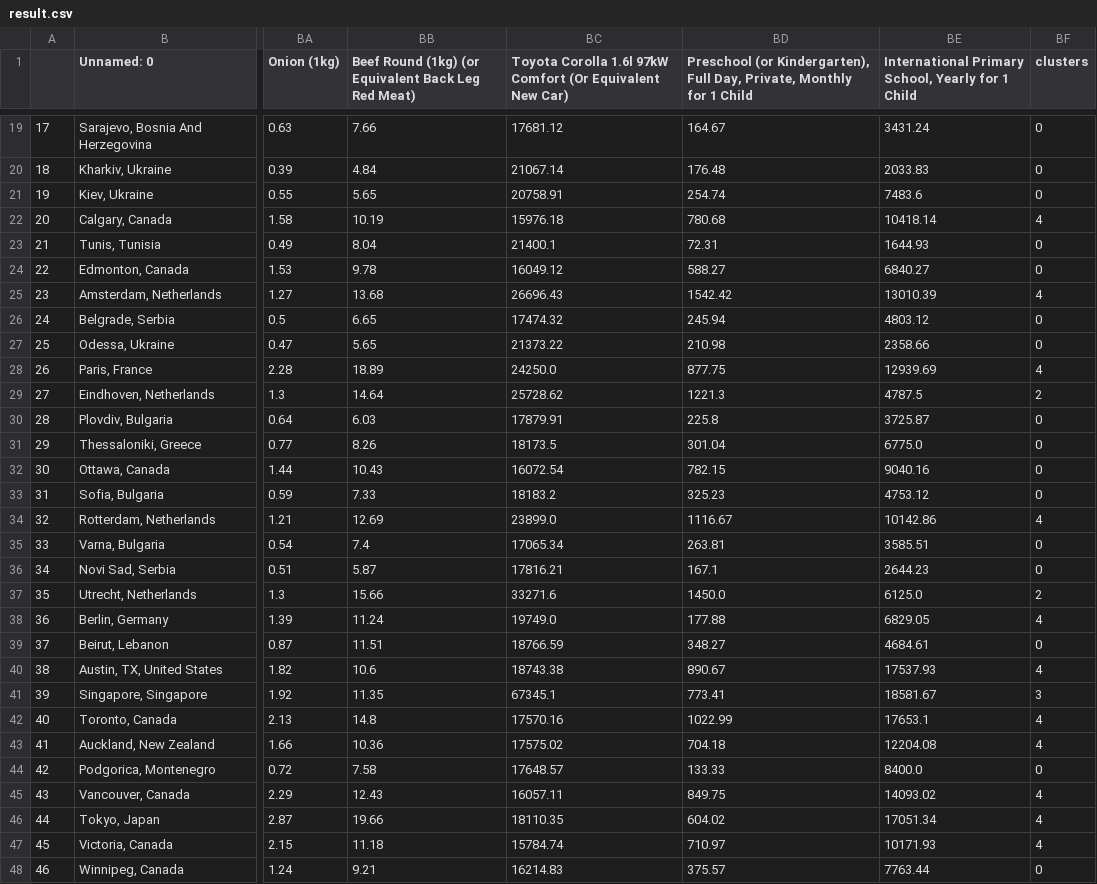
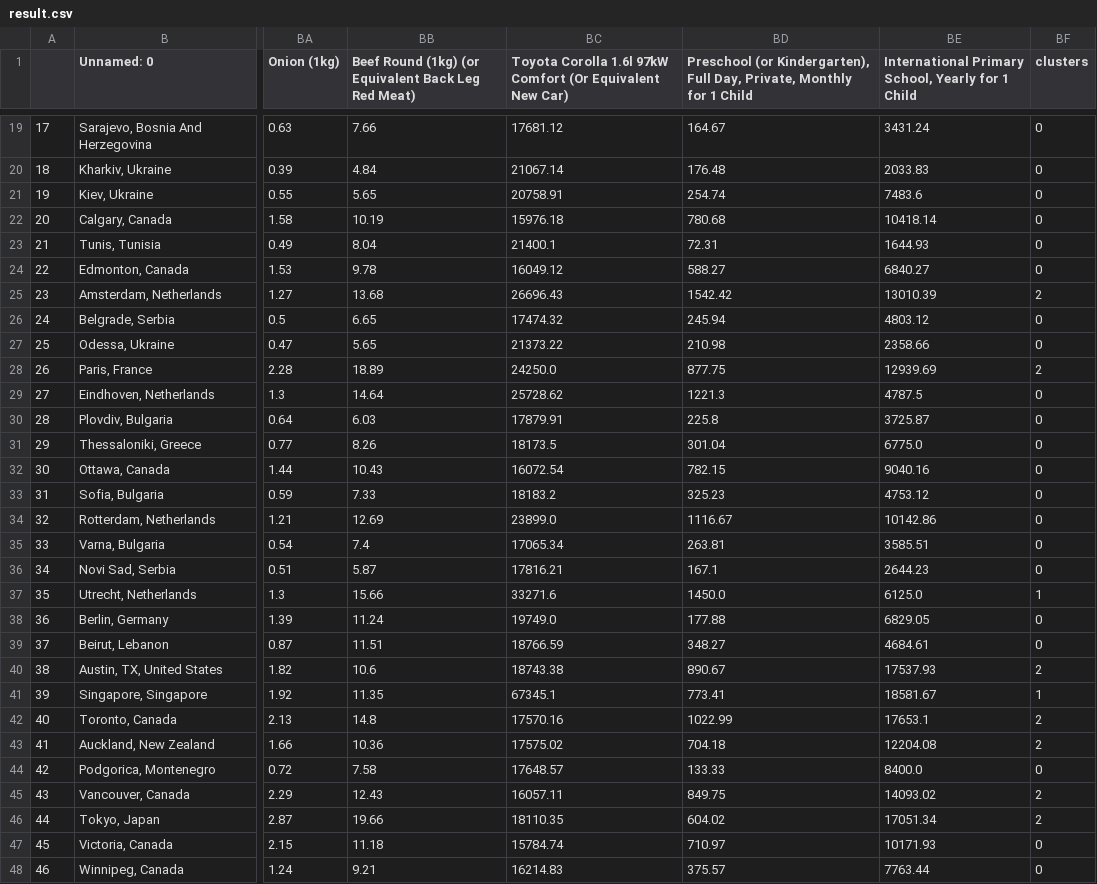
Before and after one commit to moabson/cost-of-living-analysis, a CSV file: data/result.csv, drawn as a sheet; only a part is shown, gaps mark what is left out; the diff covers the shown part only; the diff names each change by its address in the sheet, - before the commit and + after, or states it on an @@ line.

```diff
--- a/data/result.csv
+++ b/data/result.csv
-BF22 (clusters): 4
+BF22 (clusters): 0
-BF25 (clusters): 4
+BF25 (clusters): 2
-BF28 (clusters): 4
+BF28 (clusters): 2
-BF29 (clusters): 2
+BF29 (clusters): 0
-BF34 (clusters): 4
+BF34 (clusters): 0
-BF37 (clusters): 2
+BF37 (clusters): 1
-BF38 (clusters): 4
+BF38 (clusters): 0
-BF40 (clusters): 4
+BF40 (clusters): 2
-BF41 (clusters): 3
+BF41 (clusters): 1
-BF42:BF43 (clusters): 4
+BF42:BF43 (clusters): 2
-BF45:BF46 (clusters): 4
+BF45:BF46 (clusters): 2
-BF47 (clusters): 4
+BF47 (clusters): 0
```
Also changed, not shown: 57 edited cells elsewhere in this file, 1 other file.
